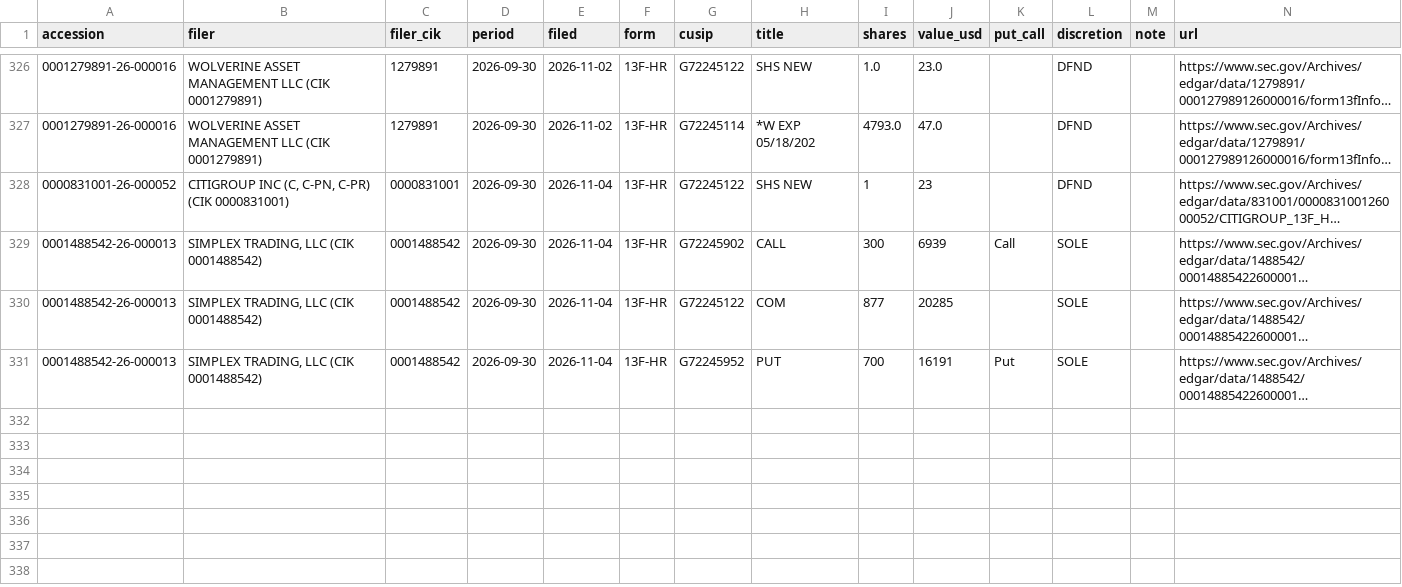
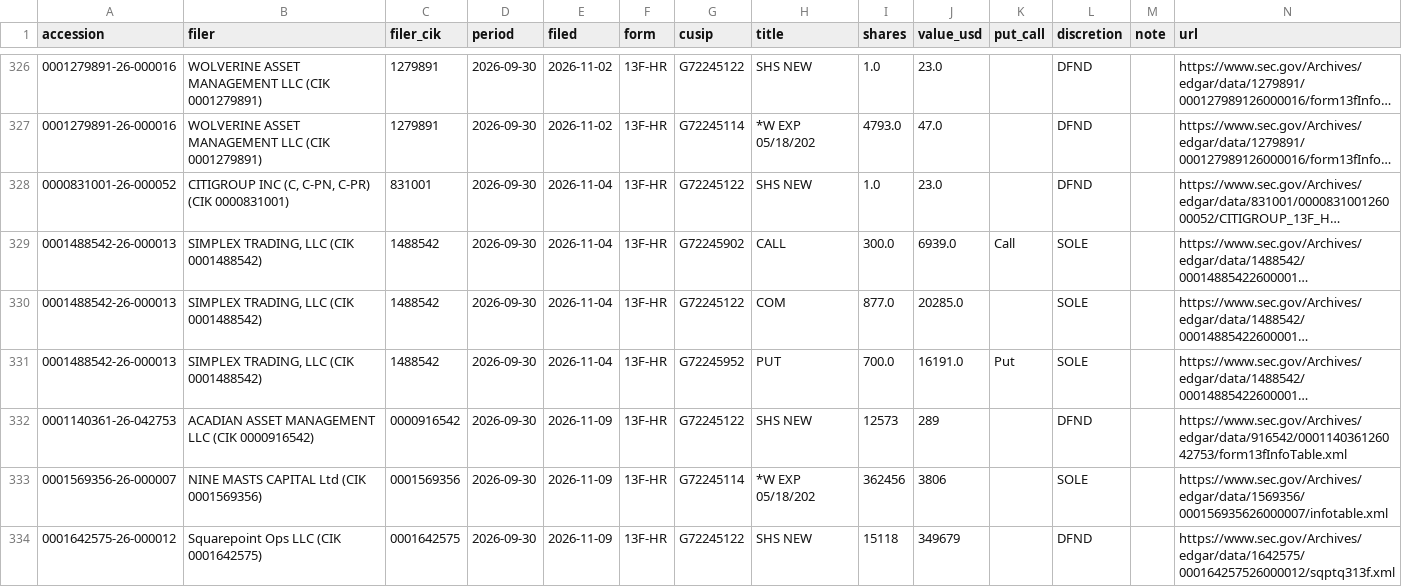
Before and after one commit to juanshuw/pre-flow-tracker, a CSV file: data/sec_13f_holders.csv, drawn as a sheet; only a part is shown, gaps mark what is left out; long unchanged cells end in …; the diff names each change by its address in the sheet, - before the commit and + after, or states it on an @@ line.

```diff
--- a/data/sec_13f_holders.csv
+++ b/data/sec_13f_holders.csv
-C328 (filer_cik): 0000831001
+C328 (filer_cik): 831001
-I328 (shares): 1
+I328 (shares): 1.0
-J328 (value_usd): 23
+J328 (value_usd): 23.0
-C329:C331 (filer_cik): 0001488542
+C329:C331 (filer_cik): 1488542
-I329 (shares): 300
+I329 (shares): 300.0
-J329 (value_usd): 6939
+J329 (value_usd): 6939.0
-I330 (shares): 877
+I330 (shares): 877.0
-J330 (value_usd): 20285
+J330 (value_usd): 20285.0
-I331 (shares): 700
+I331 (shares): 700.0
-J331 (value_usd): 16191
+J331 (value_usd): 16191.0
+row 332: 0001140361-26-042753 | ACADIAN ASSET MANAGEMENT LLC (CIK 0000916542) | 0000916542 | 2026-09-30 | 2026-11-09 | 13F-HR | G72245122 | SHS NEW | 12573 | 289 |  | DFND |  | https://www.sec.gov/Archives/edgar/data/916542/000114036126042753/form13fInfoTable.xml
+row 333: 0001569356-26-000007 | NINE MASTS CAPITAL Ltd (CIK 0001569356) | 0001569356 | 2026-09-30 | 2026-11-09 | 13F-HR | G72245114 | *W EXP 05/18/202 | 362456 | 3806 |  | SOLE |  | https://www.sec.gov/Archives/edgar/data/1569356/000156935626000007/infotable.xml
+row 334: 0001642575-26-000012 | Squarepoint Ops LLC (CIK 0001642575) | 0001642575 | 2026-09-30 | 2026-11-09 | 13F-HR | G72245122 | SHS NEW | 15118 | 349679 |  | DFND |  | https://www.sec.gov/Archives/edgar/data/1642575/000164257526000012/sqptq313f.xml
```
Also changed, not shown: data/news.csv, data/run_status.csv, 28 other files.
